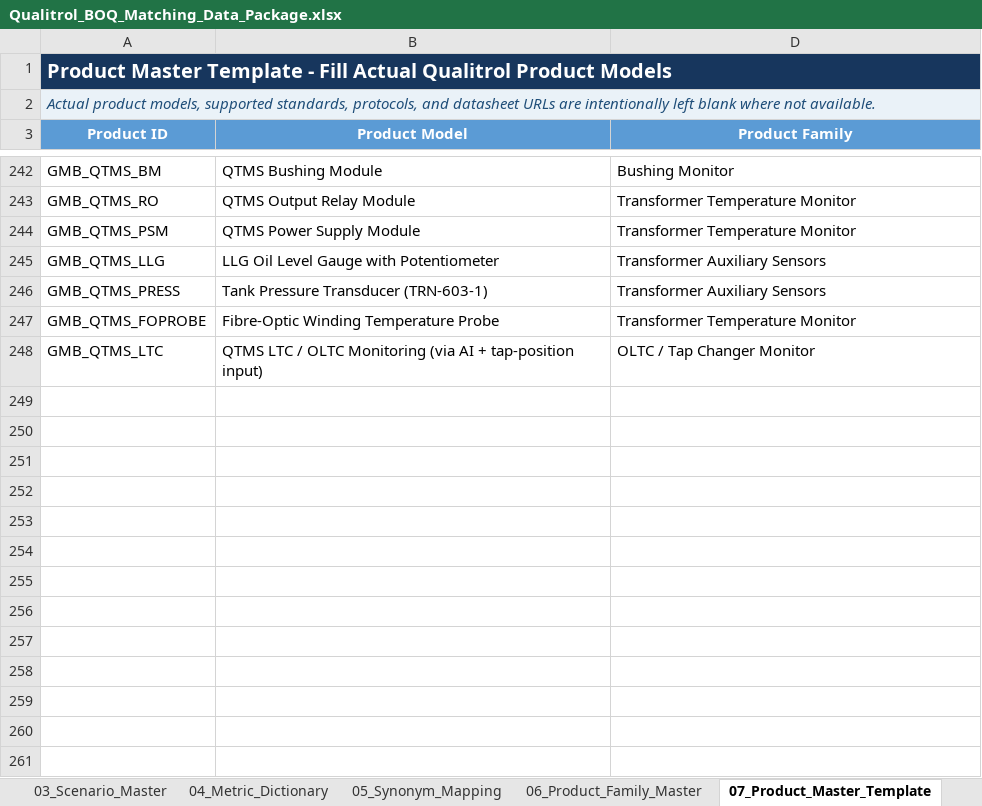
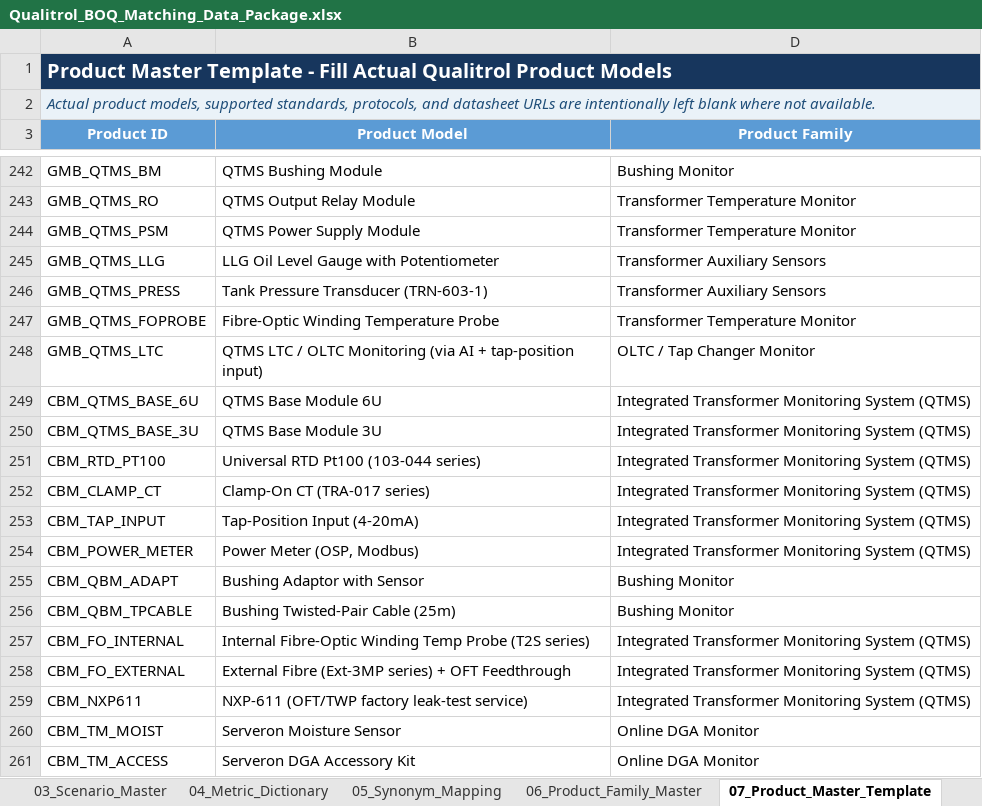
Before and after one commit to kevinqy001/Qualitrol-Quoting-Automation, an Excel workbook: Qualitrol_BOQ_Matching_Data_Package.xlsx, sheet 07_Product_Master_Template, drawn as a sheet; only a part is shown, gaps mark what is left out; values as stored, in another font and other column widths than the file's, no borders; table styles not drawn; the diff names each change by its address in the sheet, - before the commit and + after, or states it on an @@ line.

```diff
--- a/Qualitrol_BOQ_Matching_Data_Package.xlsx (sheet 07_Product_Master_Template)
+++ b/Qualitrol_BOQ_Matching_Data_Package.xlsx (sheet 07_Product_Master_Template)
+row 249: CBM_QTMS_BASE_6U | QTMS Base Module 6U | Integrated Transformer Monitoring System (QTMS)
+row 250: CBM_QTMS_BASE_3U | QTMS Base Module 3U | Integrated Transformer Monitoring System (QTMS)
+row 251: CBM_RTD_PT100 | Universal RTD Pt100 (103-044 series) | Integrated Transformer Monitoring System (QTMS)
+row 252: CBM_CLAMP_CT | Clamp-On CT (TRA-017 series) | Integrated Transformer Monitoring System (QTMS)
+row 253: CBM_TAP_INPUT | Tap-Position Input (4-20mA) | Integrated Transformer Monitoring System (QTMS)
+row 254: CBM_POWER_METER | Power Meter (OSP, Modbus) | Integrated Transformer Monitoring System (QTMS)
+row 255: CBM_QBM_ADAPT | Bushing Adaptor with Sensor | Bushing Monitor
+row 256: CBM_QBM_TPCABLE | Bushing Twisted-Pair Cable (25m) | Bushing Monitor
+row 257: CBM_FO_INTERNAL | Internal Fibre-Optic Winding Temp Probe (T2S series) | Integrated Transformer Monitoring System (QTMS)
+row 258: CBM_FO_EXTERNAL | External Fibre (Ext-3MP series) + OFT Feedthrough | Integrated Transformer Monitoring System (QTMS)
+row 259: CBM_NXP611 | NXP-611 (OFT/TWP factory leak-test service) | Integrated Transformer Monitoring System (QTMS)
+row 260: CBM_TM_MOIST | Serveron Moisture Sensor | Online DGA Monitor
+row 261: CBM_TM_ACCESS | Serveron DGA Accessory Kit | Online DGA Monitor
```
Also changed, not shown: sheet 05_Synonym_Mapping, sheet 04_Metric_Dictionary, sheet 06_Product_Family_Master, sheet 09_Quantity_Rules, sheet 10_Compatibility_Rules, sheet 03_Scenario_Master, 1 more sheet, hidden cells, 9 other files.
